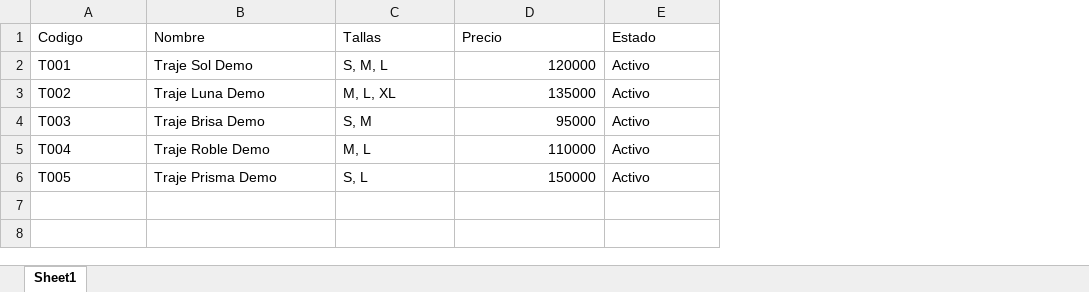
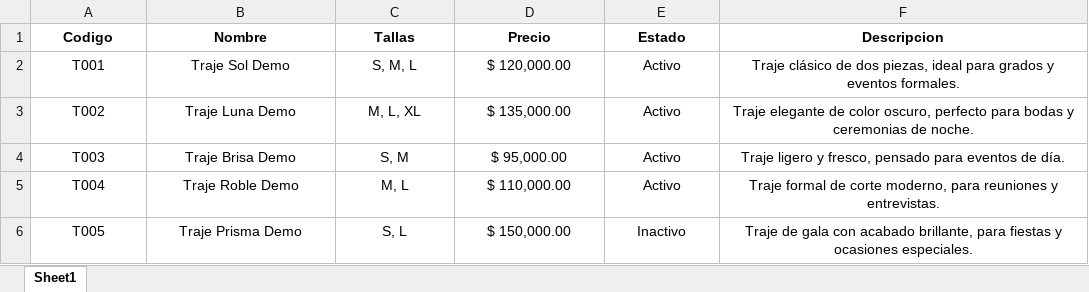
Before and after one commit to Allixxxs/Efrata-Minimall, an Excel workbook: data/inventario.xlsx, sheet Sheet1, drawn as a sheet; values as stored, in another font and other column widths than the file's, no borders; the diff names each change by its address in the sheet, - before the commit and + after, or states it on an @@ line.

```diff
--- a/data/inventario.xlsx (sheet Sheet1)
+++ b/data/inventario.xlsx (sheet Sheet1)
+column F (Descripcion), rows 2-6: Traje clásico de dos piezas, ideal para grados y eventos formales. | Traje elegante de color oscuro, perfecto para bodas y ceremonias de noche. | Traje ligero y fresco, pensado para eventos de día. | Traje formal de corte moderno, para reuniones y entrevistas. | Traje de gala con acabado brillante, para fiestas y ocasiones especiales.
@@ A1:E1 alignment: left → center, bold: off → on @@
-A2:C6 alignment: left
+A2:C6 alignment: center
-D2 (Precio): 120000
+D2 (Precio): $ 120,000.00
-D2:D6 alignment: right
+D2:D6 alignment: center
-E2:E6 alignment: left
+E2:E6 alignment: center
-D3 (Precio): 135000
+D3 (Precio): $ 135,000.00
-D4 (Precio): 95000
+D4 (Precio): $ 95,000.00
-D5 (Precio): 110000
+D5 (Precio): $ 110,000.00
-D6 (Precio): 150000
+D6 (Precio): $ 150,000.00
-E6 (Estado): Activo
+E6 (Estado): Inactivo
```
Also changed, not shown: data/ropa.xlsx, 14 other files.
